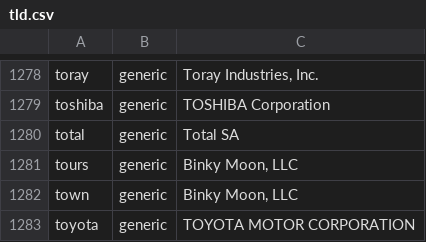
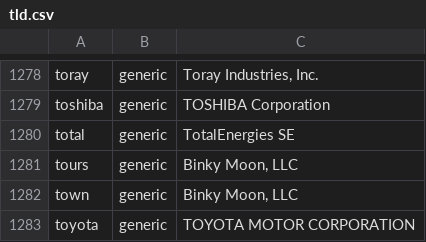
Before and after one commit to gh0stwizard/iana-tld-extractor, a CSV file: tld.csv, drawn as a sheet; only a part is shown, gaps mark what is left out.

```diff
--- a/tld.csv
+++ b/tld.csv
@@ -1279,3 +1279,3 @@
 "toshiba","generic","TOSHIBA Corporation"
-"total","generic","Total SA"
+"total","generic","TotalEnergies SE"
 "tours","generic","Binky Moon, LLC"
```
Also changed, not shown: raw.csv.
